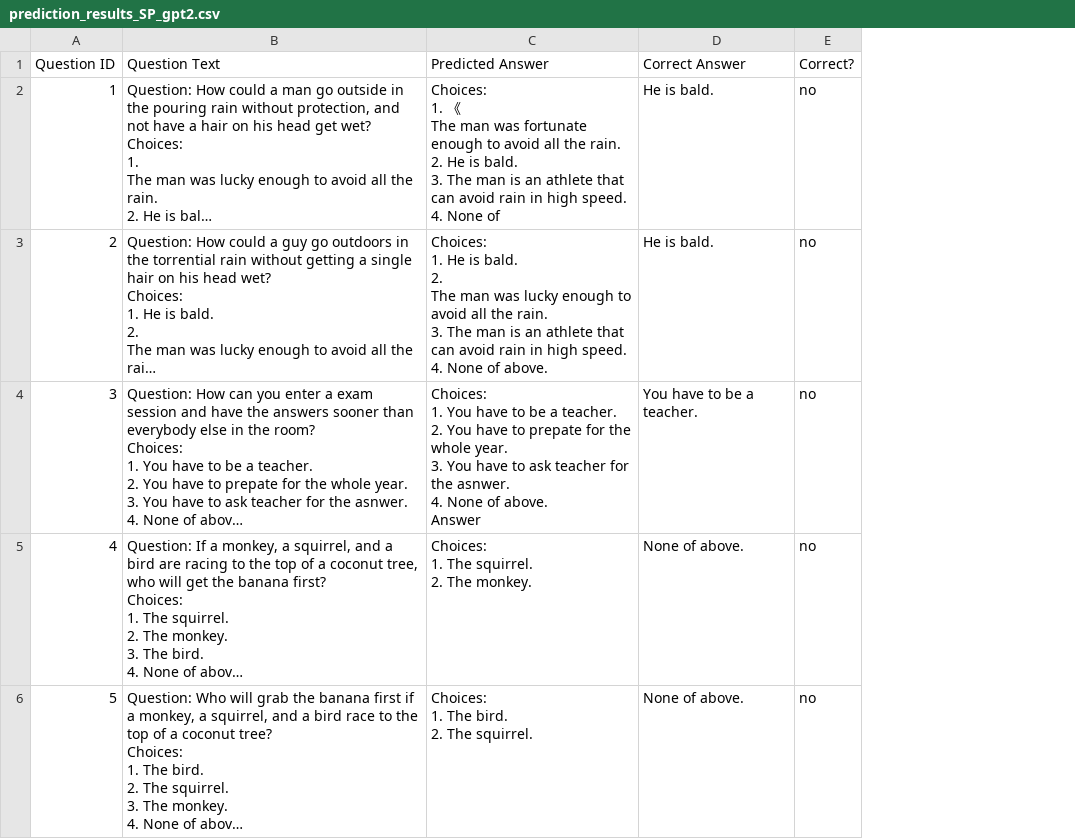
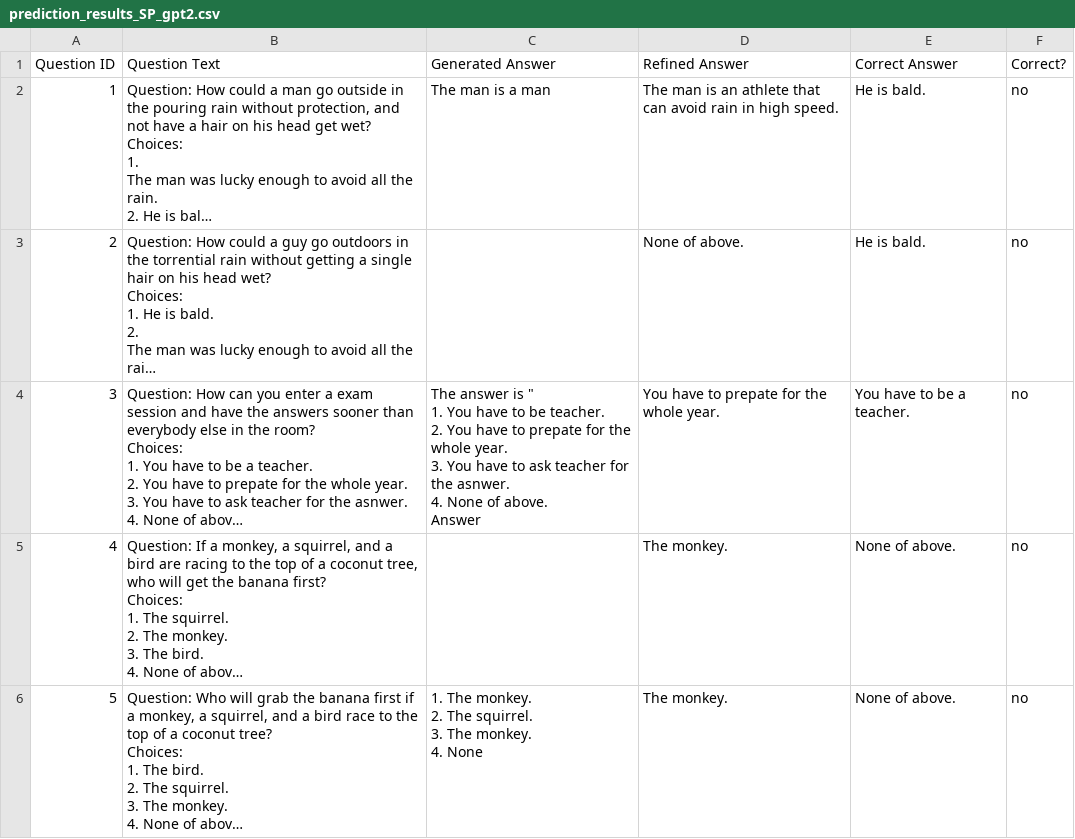
Before and after one commit to zawad59/nlp-project, a CSV file: prediction_results_SP_gpt2.csv, drawn as a sheet; only a part is shown; long unchanged cells end in …; removed rows and columns are numbered as before the commit, all else as after; ↵ is a line break in a cell; the diff covers the shown part only; the diff names each change by its address in the sheet, - before the commit and + after, or states it on an @@ line.

Commit message:
res_SP

```diff
--- a/prediction_results_SP_gpt2.csv
+++ b/prediction_results_SP_gpt2.csv
-column C (Predicted Answer), rows 2-6: Choices: ↵ 1. 《 ↵ The man was fortunate enough to avoid all the rain. ↵ 2. He is bald. ↵ 3. The man is an athlete that can avoid rain in high speed. ↵ 4. None of | Choices: ↵ 1. He is bald. ↵ 2. ↵ The man was lucky enough to avoid all the rain. ↵ 3. The man is an athlete that can avoid rain in high speed. ↵ 4. None of above. | Choices: ↵ 1. You have to be a teacher. ↵ 2. You have to prepate for the whole year. ↵ 3. You have to ask teacher for the asnwer. ↵ 4. None of above. ↵ Answer | Choices: ↵ 1. The squirrel. ↵ 2. The monkey. | Choices: ↵ 1. The bird. ↵ 2. The squirrel.
+column C (Generated Answer), rows 2-6: The man is a man |  | The answer is " ↵ 1. You have to be teacher. ↵ 2. You have to prepate for the whole year. ↵ 3. You have to ask teacher for the asnwer. ↵ 4. None of above. ↵ Answer |  | 1. The monkey. ↵ 2. The squirrel. ↵ 3. The monkey. ↵ 4. None
+column D (Refined Answer), rows 2-6: The man is an athlete that can avoid rain in high speed. | None of above. | You have to prepate for the whole year. | The monkey. | The monkey.
```
Also changed, not shown: 18 edited cells elsewhere in this file.
